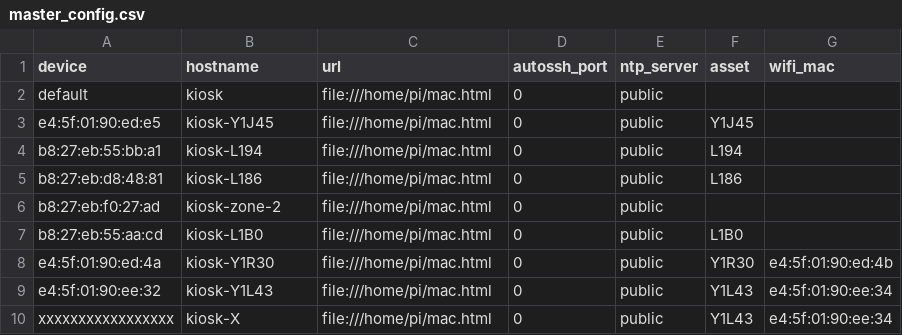
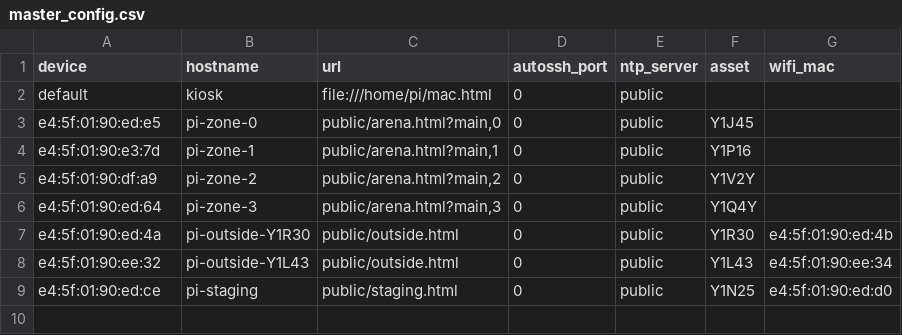
Before and after one commit to WillB97/sb-kiosk, a CSV file: master_config.csv, drawn as a sheet.

Commit message:
Configure displays

```diff
--- a/master_config.csv
+++ b/master_config.csv
@@ -2,9 +2,8 @@ device,hostname,url,autossh_port,ntp_server,asset,wifi_mac
 default,kiosk,"file:///home/pi/mac.html",0,public,,
-e4:5f:01:90:ed:e5,kiosk-Y1J45,"file:///home/pi/mac.html",0,public,Y1J45,
-b8:27:eb:55:bb:a1,kiosk-L194,"file:///home/pi/mac.html",0,public,L194,
-b8:27:eb:d8:48:81,kiosk-L186,"file:///home/pi/mac.html",0,public,L186,
-b8:27:eb:f0:27:ad,kiosk-zone-2,"file:///home/pi/mac.html",0,public,,
-b8:27:eb:55:aa:cd,kiosk-L1B0,"file:///home/pi/mac.html",0,public,L1B0,
-e4:5f:01:90:ed:4a,kiosk-Y1R30,"file:///home/pi/mac.html",0,public,Y1R30,e4:5f:01:90:ed:4b
-e4:5f:01:90:ee:32,kiosk-Y1L43,"file:///home/pi/mac.html",0,public,Y1L43,e4:5f:01:90:ee:34
-xxxxxxxxxxxxxxxxx,kiosk-X,"file:///home/pi/mac.html",0,public,Y1L43,e4:5f:01:90:ee:34
+e4:5f:01:90:ed:e5,pi-zone-0,"public/arena.html?main,0",0,public,Y1J45,
+e4:5f:01:90:e3:7d,pi-zone-1,"public/arena.html?main,1",0,public,Y1P16,
+e4:5f:01:90:df:a9,pi-zone-2,"public/arena.html?main,2",0,public,Y1V2Y,
+e4:5f:01:90:ed:64,pi-zone-3,"public/arena.html?main,3",0,public,Y1Q4Y,
+e4:5f:01:90:ed:4a,pi-outside-Y1R30,"public/outside.html",0,public,Y1R30,e4:5f:01:90:ed:4b
+e4:5f:01:90:ee:32,pi-outside-Y1L43,"public/outside.html",0,public,Y1L43,e4:5f:01:90:ee:34
+e4:5f:01:90:ed:ce,pi-staging,"public/staging.html",0,public,Y1N25,e4:5f:01:90:ed:d0
```
Also changed, not shown: 2 other files.
